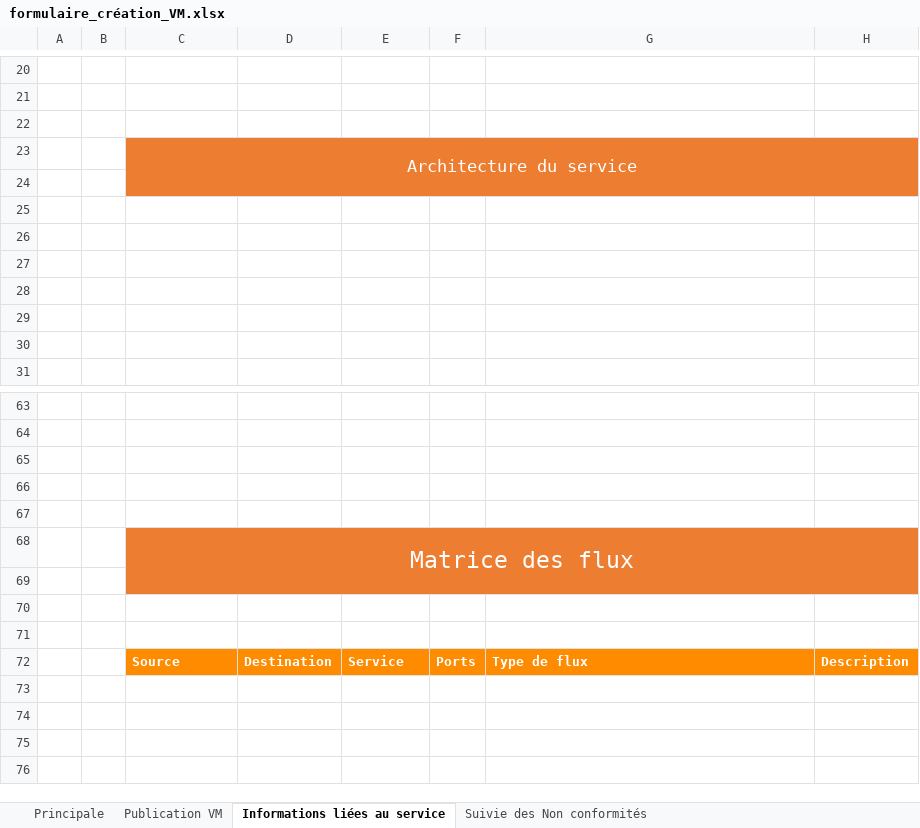
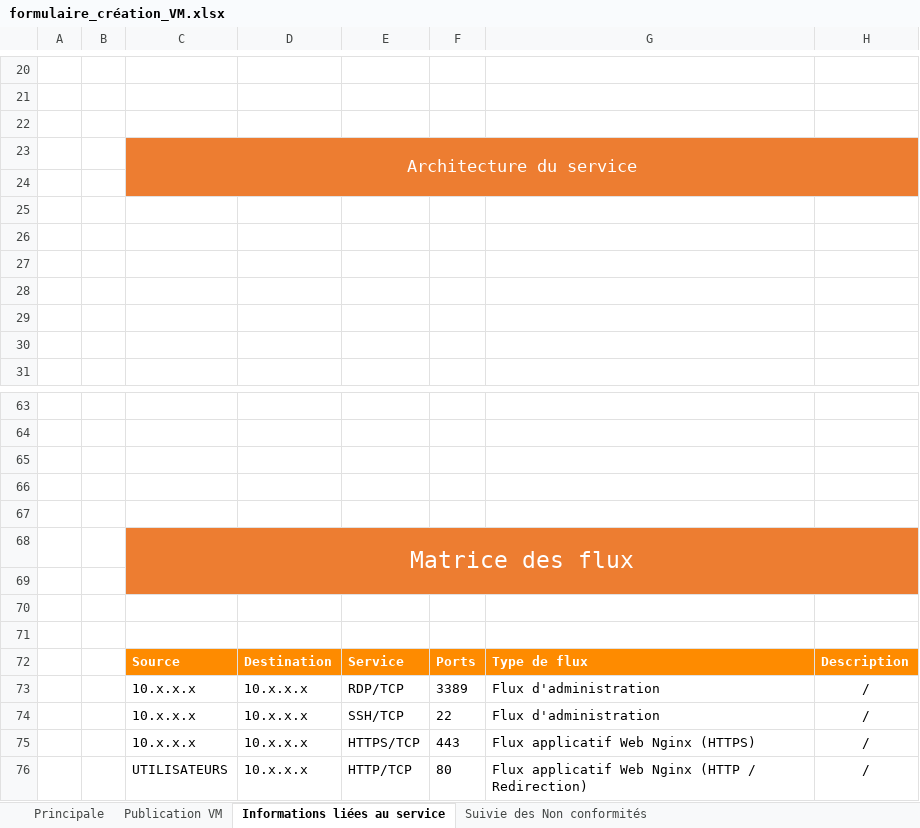
Before and after one commit to jass-systems/sonatrach_vms_migration_portal, an Excel workbook: client/public/formulaire_création_VM.xlsx, sheet Informations liées au service, drawn as a sheet; only a part is shown, gaps mark what is left out; values as stored, in another font and other column widths than the file's, no borders; charts and pictures and conditional formats not drawn; the diff names each change by its address in the sheet, - before the commit and + after, or states it on an @@ line.

Commit message:
fixed the export of the excel file for VM creation

```diff
--- a/client/public/formulaire_création_VM.xlsx (sheet Informations liées au service)
+++ b/client/public/formulaire_création_VM.xlsx (sheet Informations liées au service)
-D23:H23 fill: none
+D23:H23 fill: #ED7D31
-C24:H24 fill: none
+C24:H24 fill: #ED7D31
-D68:H68 fill: none
+D68:H68 fill: #ED7D31
-C69:H69 fill: none
+C69:H69 fill: #ED7D31
+row 73:  |  | 10.x.x.x | 10.x.x.x | RDP/TCP | 3389 | Flux d'administration | /
+row 74:  |  | 10.x.x.x | 10.x.x.x | SSH/TCP | 22 | Flux d'administration | /
+row 75:  |  | 10.x.x.x | 10.x.x.x | HTTPS/TCP | 443 | Flux applicatif Web Nginx (HTTPS) | /
+row 76:  |  | UTILISATEURS | 10.x.x.x | HTTP/TCP | 80 | Flux applicatif Web Nginx (HTTP / Redirection) | /
```
Also changed, not shown: sheet Publication VM, sheet Principale, sheet Suivie des Non conformités, charts or pictures, 5 other files.
